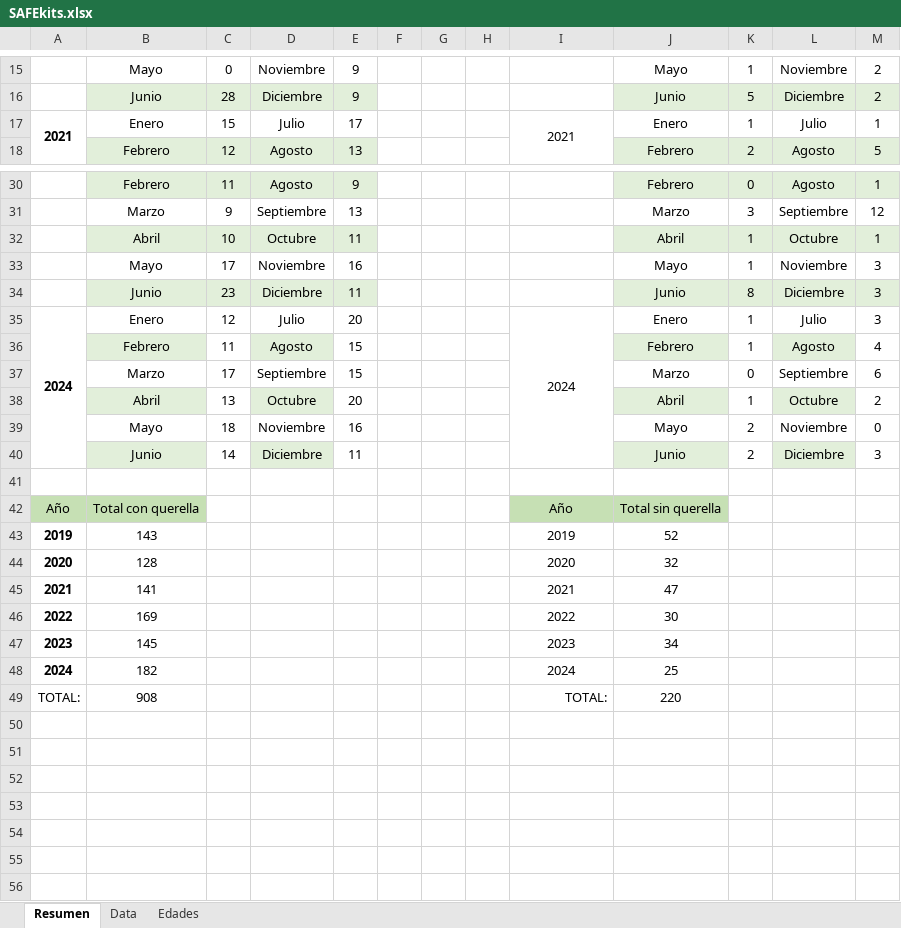
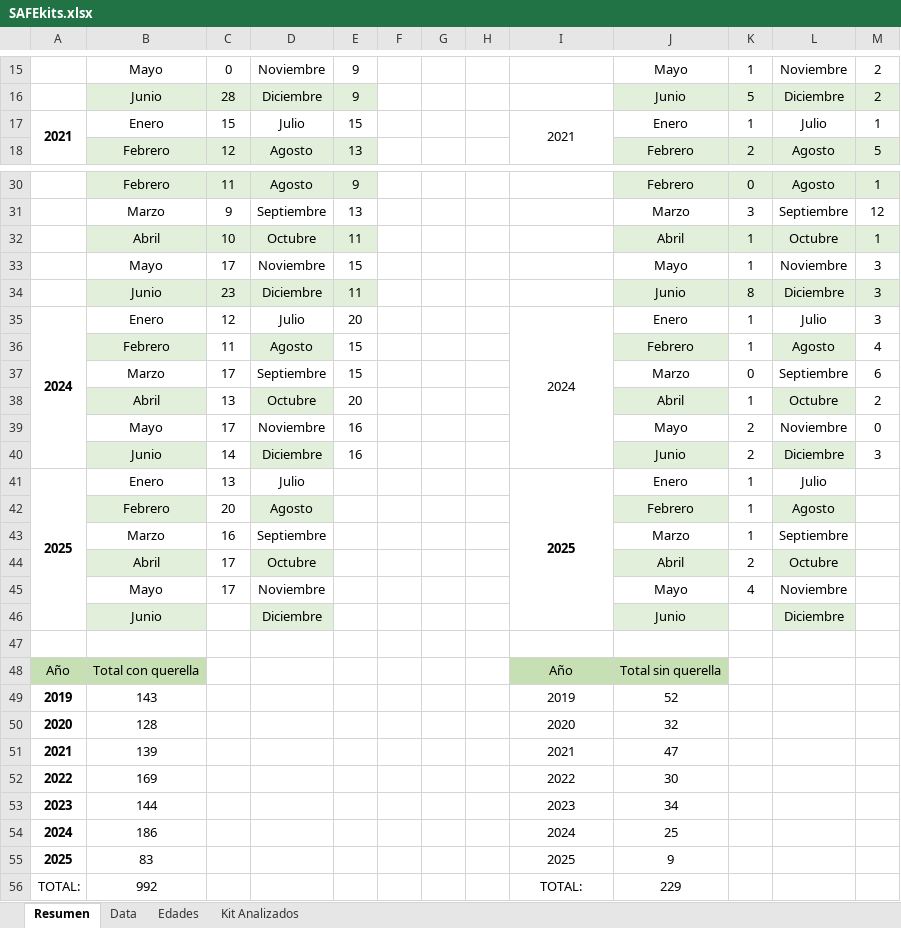
Before and after one commit to EstadisticasPR/ViolenciaGeneroPR, an Excel workbook: data/Prevencion_de_violencia_de_genero_CAVV/SAFEkits.xlsx, sheet Resumen, drawn as a sheet; only a part is shown, gaps mark what is left out; values as stored, in another font and other column widths than the file's, no borders; table styles not drawn; addresses are those after the commit; the diff names each change by its address in the sheet, - before the commit and + after, or states it on an @@ line.

```diff
--- a/data/Prevencion_de_violencia_de_genero_CAVV/SAFEkits.xlsx (sheet Resumen)
+++ b/data/Prevencion_de_violencia_de_genero_CAVV/SAFEkits.xlsx (sheet Resumen)
+sheet tab: Kit Analizados
-E17: 17
+E17: 15
-E33: 16
+E33: 15
-C39: 18
+C39: 17
-E40: 11
+E40: 16
+row 41: 2025 | Enero | 13 | Julio |  |  |  |  | 2025 | Enero | 1 | Julio
+row 42:  | Febrero | 20 | Agosto |  |  |  |  |  | Febrero | 1 | Agosto
+row 43:  | Marzo | 16 | Septiembre |  |  |  |  |  | Marzo | 1 | Septiembre
+row 44:  | Abril | 17 | Octubre |  |  |  |  |  | Abril | 2 | Octubre
+row 45:  | Mayo | 17 | Noviembre |  |  |  |  |  | Mayo | 4 | Noviembre
+row 46:  | Junio |  | Diciembre |  |  |  |  |  | Junio |  | Diciembre
-B51: 141
+B51: 139
-B53: 145
+B53: 144
-B54: 182
+B54: 186
+row 55: 2025 | 83 |  |  |  |  |  |  | 2025 | 9
-B56: 908
+B56: 992
-I56 alignment: right
+I56 alignment: center
-J56: 220
+J56: 229
```
Also changed, not shown: sheet Data, sheet Edades, 5 other files.
